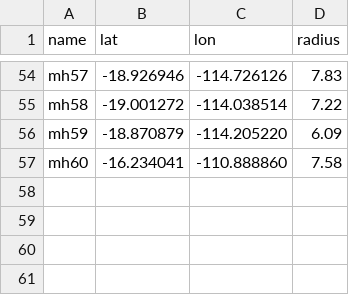
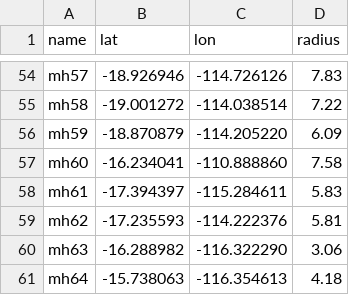
Before and after one commit to mawks12/seamount_picking, a CSV file: code/out/handpick_train_coords.csv, drawn as a sheet; only a part is shown, gaps mark what is left out; the diff names each change by its address in the sheet, - before the commit and + after, or states it on an @@ line.

```diff
--- a/code/out/handpick_train_coords.csv
+++ b/code/out/handpick_train_coords.csv
+row 58: mh61 | -17.394397 | -115.284611 | 5.83
+row 59: mh62 | -17.235593 | -114.222376 | 5.81
+row 60: mh63 | -16.288982 | -116.322290 | 3.06
+row 61: mh64 | -15.738063 | -116.354613 | 4.18
```
Also changed, not shown: code/out/train_mounts.csv, 7 other files.
